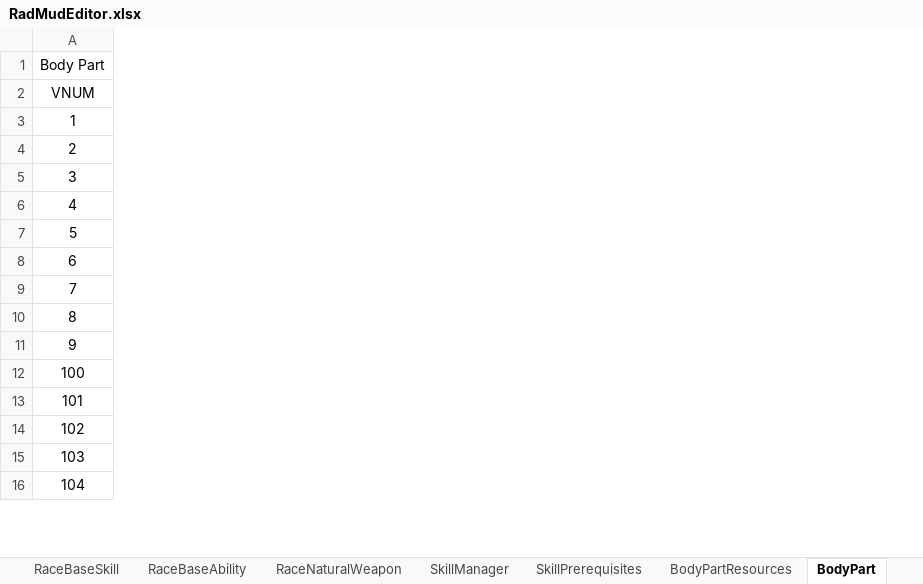
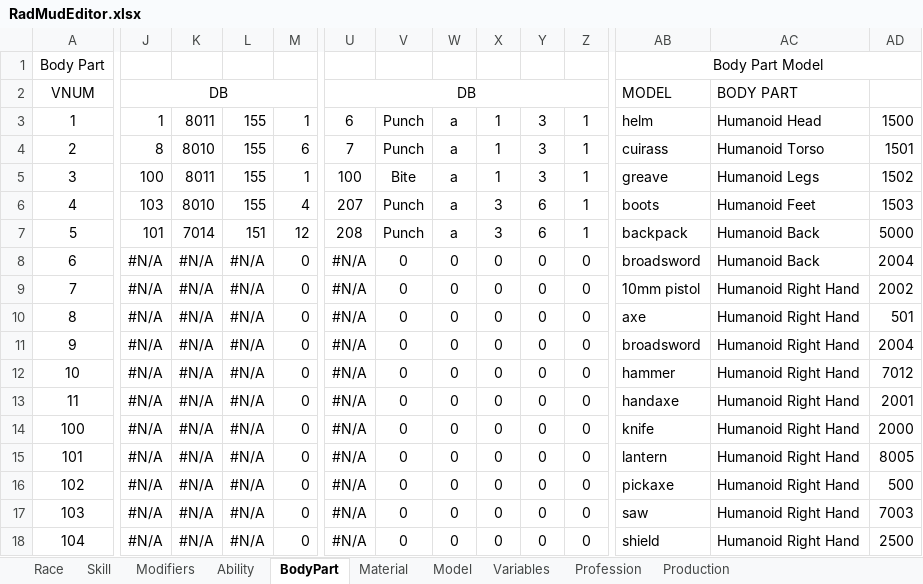
Before and after one commit to Galfurian/RadMud, an Excel workbook: doc/RadMudEditor.xlsx, sheet BodyPart, drawn as a sheet; only a part is shown, gaps mark what is left out; values as stored, in another font and other column widths than the file's, no borders; rows hold the shown columns only; the diff covers the shown part only; the diff names each change by its address in the sheet, - before the commit and + after, or states it on an @@ line.

```diff
--- a/doc/RadMudEditor.xlsx (sheet BodyPart)
+++ b/doc/RadMudEditor.xlsx (sheet BodyPart)
-sheet tab: RaceBaseSkill
-sheet tab: RaceBaseAbility
-sheet tab: RaceNaturalWeapon
-sheet tab: SkillManager
-sheet tab: SkillPrerequisites
-sheet tab: BodyPartResources
+sheet tab: Race
+sheet tab: Skill
+sheet tab: Modifiers
+sheet tab: Ability
+column J, rows 2-11: DB | 1 | 8 | 100 | 103 | 101 | #N/A | #N/A | #N/A | #N/A; rows 14-18: all #N/A
+column K, rows 3-11: 8011 | 8010 | 8011 | 8010 | 7014 | #N/A | #N/A | #N/A | #N/A; rows 14-18: all #N/A
+column L, rows 3-11: 155 | 155 | 155 | 155 | 151 | #N/A | #N/A | #N/A | #N/A; rows 14-18: all #N/A
+column M, rows 3-11: 1 | 6 | 1 | 4 | 12 | 0 | 0 | 0 | 0; rows 14-18: all 0
+column U, rows 2-11: DB | 6 | 7 | 100 | 207 | 208 | #N/A | #N/A | #N/A | #N/A; rows 14-18: all #N/A
+column V, rows 3-11: Punch | Punch | Bite | Punch | Punch | 0 | 0 | 0 | 0; rows 14-18: all 0
+column W, rows 3-11: a | a | a | a | a | 0 | 0 | 0 | 0; rows 14-18: all 0
+column X, rows 3-11: 1 | 1 | 1 | 3 | 3 | 0 | 0 | 0 | 0; rows 14-18: all 0
+column Y, rows 3-11: 3 | 3 | 3 | 6 | 6 | 0 | 0 | 0 | 0; rows 14-18: all 0
+column Z, rows 3-11: 1 | 1 | 1 | 1 | 1 | 0 | 0 | 0 | 0; rows 14-18: all 0
+column AB, rows 1-11: Body Part Model | MODEL | helm | cuirass | greave | boots | backpack | broadsword | 10mm pistol | axe | broadsword; rows 14-18: knife | lantern | pickaxe | saw | shield
+column AC, rows 2-11: BODY PART | Humanoid Head | Humanoid Torso | Humanoid Legs | Humanoid Feet | Humanoid Back | Humanoid Back | Humanoid Right Hand | Humanoid Right Hand | Humanoid Right Hand; rows 14-18: all Humanoid Right Hand
+column AD, rows 3-11: 1500 | 1501 | 1502 | 1503 | 5000 | 2004 | 2002 | 501 | 2004; rows 14-18: 2000 | 8005 | 500 | 7003 | 2500
+row 12: 10 | #N/A | #N/A | #N/A | 0 | #N/A | 0 | 0 | 0 | 0 | 0 | hammer | Humanoid Right Hand | 7012
+row 13: 11 | #N/A | #N/A | #N/A | 0 | #N/A | 0 | 0 | 0 | 0 | 0 | handaxe | Humanoid Right Hand | 2001
```
Also changed, not shown: 73 added rows and 14 added columns elsewhere in this sheet, sheet Variables, 1 other file.
